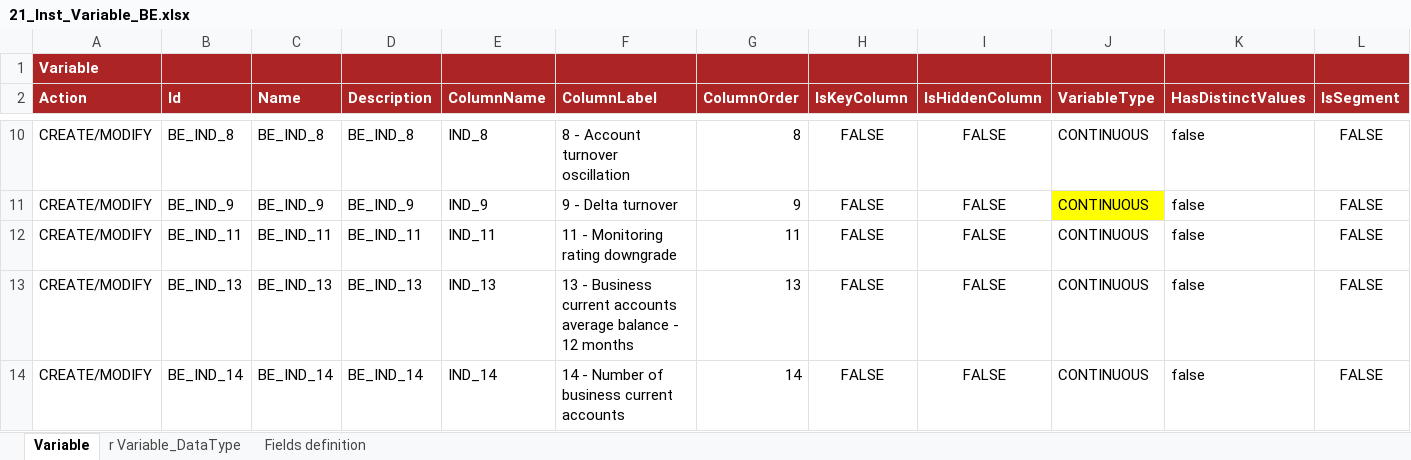
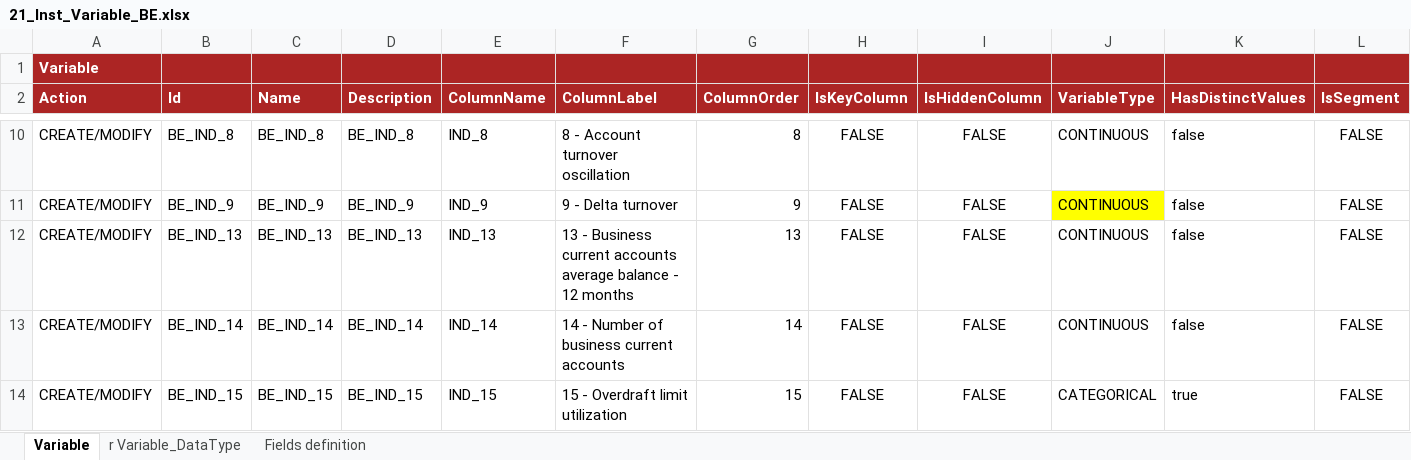
Before and after one commit to cybertop35/intelliJConf, an Excel workbook: earlywarning-pom/earlywarning-config/src/baf-instances/21_Inst_Variable_BE.xlsx, sheet Variable, drawn as a sheet; only a part is shown, gaps mark what is left out; the shorter side is filled out with more unchanged rows; values as stored, in another font and other column widths than the file's, no borders; charts and pictures not drawn; rows hold the shown columns only; the diff names each change by its address in the sheet, - before the commit and + after, or states it on an @@ line.

```diff
--- a/earlywarning-pom/earlywarning-config/src/baf-instances/21_Inst_Variable_BE.xlsx (sheet Variable)
+++ b/earlywarning-pom/earlywarning-config/src/baf-instances/21_Inst_Variable_BE.xlsx (sheet Variable)
-row 12: CREATE/MODIFY | BE_IND_11 | BE_IND_11 | BE_IND_11 | IND_11 | 11 - Monitoring rating downgrade | 11 | FALSE | FALSE | CONTINUOUS | false | FALSE
```
Also changed, not shown: sheet r Variable_DataType, earlywarning-pom/earlywarning-config/src/baf-configuration/06_LIB_EWS_BE/06_LibFormula.xlsx, earlywarning-pom/earlywarning-config/src/baf-instances/22_Inst_Analysis_Unit_BE.xlsx, 1 other file.
